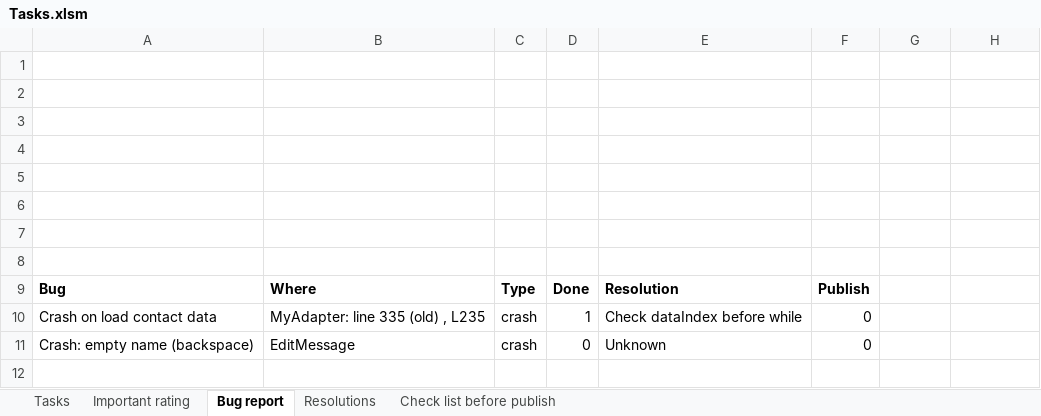
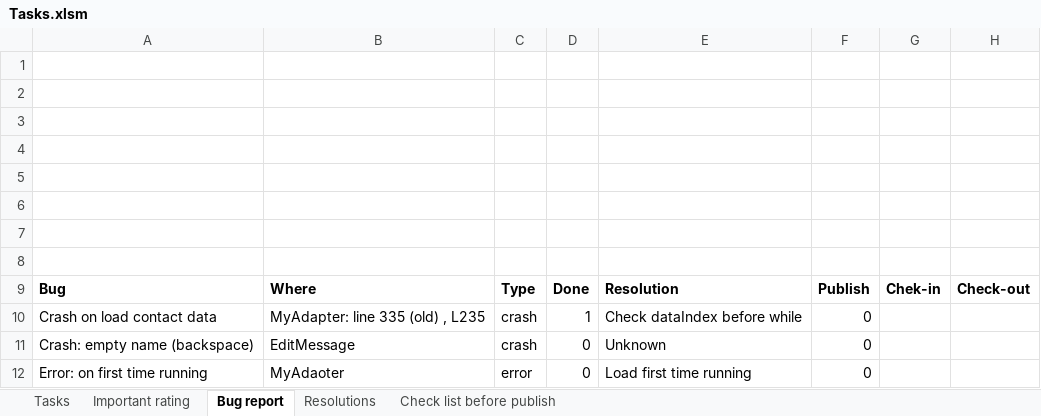
Before and after one commit to mvreri/sms-trial, an Excel workbook: Send it later/Tasks.xlsm, sheet Bug report, drawn as a sheet; values as stored, in another font and other column widths than the file's, no borders; the diff names each change by its address in the sheet, - before the commit and + after, or states it on an @@ line.

Commit message:
- DONE: first time running - but NOT tested !

```diff
--- a/Send it later/Tasks.xlsm (sheet Bug report)
+++ b/Send it later/Tasks.xlsm (sheet Bug report)
-G9: (empty)
+G9: Chek-in
-H9: (empty)
+H9: Check-out
+row 12: Error: on first time running | MyAdaoter | error | 0 | Load first time running | 0
```
Also changed, not shown: 8 other files.
